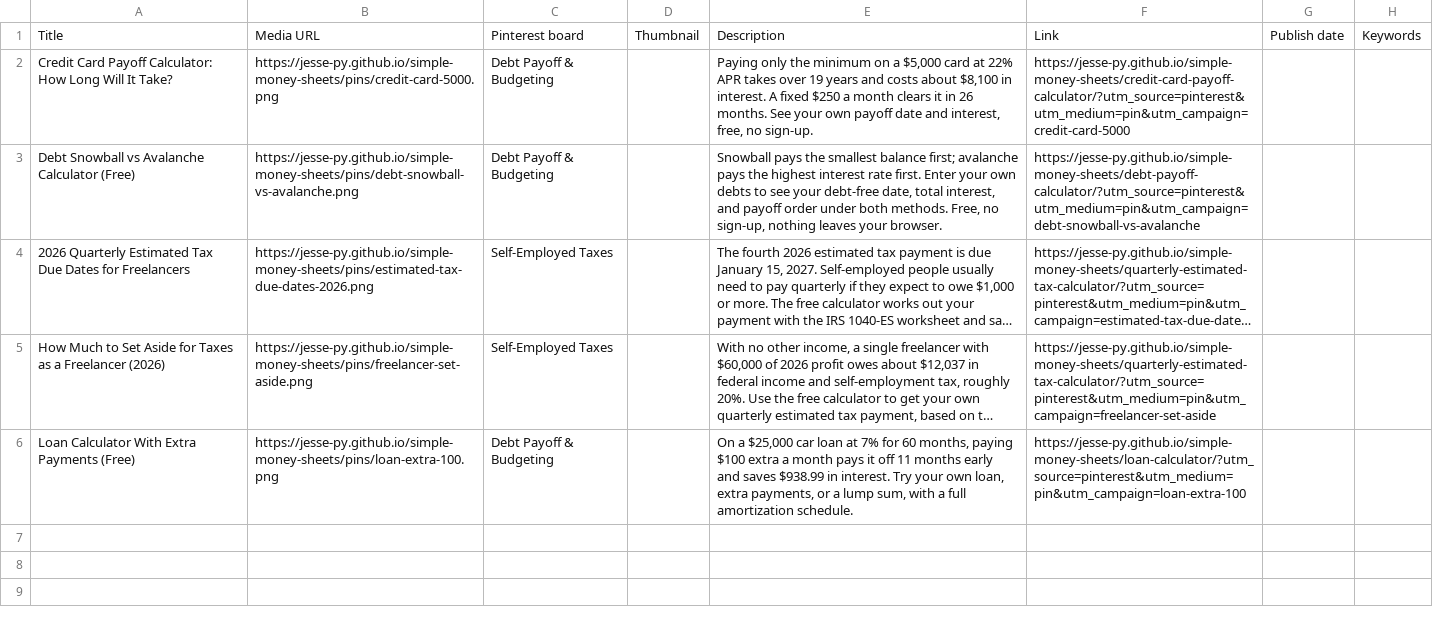
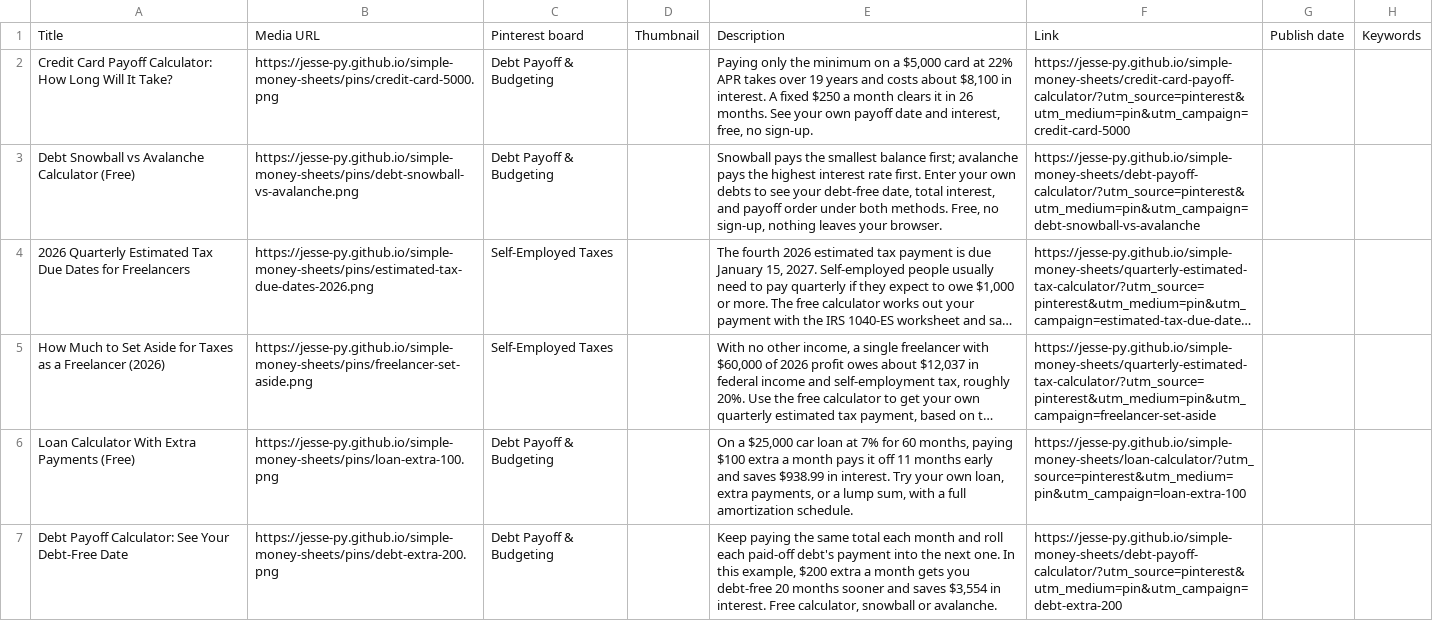
Before and after one commit to Jesse-py/simple-money-sheets, a CSV file: pins/pins.csv, drawn as a sheet; long unchanged cells end in …; the diff names each change by its address in the sheet, - before the commit and + after, or states it on an @@ line.

Commit message:
Release pin debt-extra-200

```diff
--- a/pins/pins.csv
+++ b/pins/pins.csv
+row 7: Debt Payoff Calculator: See Your Debt-Free Date | https://jesse-py.github.io/simple-money-sheets/pins/debt-extra-200.png | Debt Payoff & Budgeting |  | Keep paying the same total each month and roll each paid-off debt's payment into the next one. In this example, $200 extra a month gets you debt-free 20 months sooner and saves $3,554 in interest. Free calculator, snowball or avalanche. | https://jesse-py.github.io/simple-money-sheets/debt-payoff-calculator/?utm_source=pinterest&utm_medium=pin&utm_campaign=debt-extra-200
```
Also changed, not shown: 2 other files.
